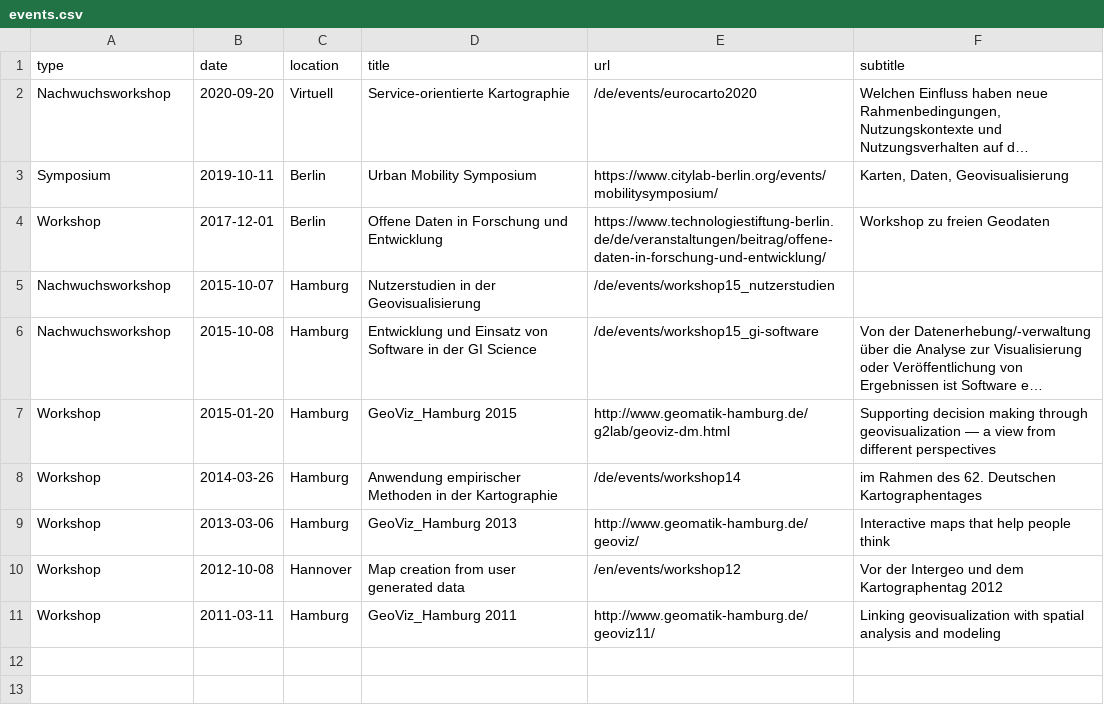
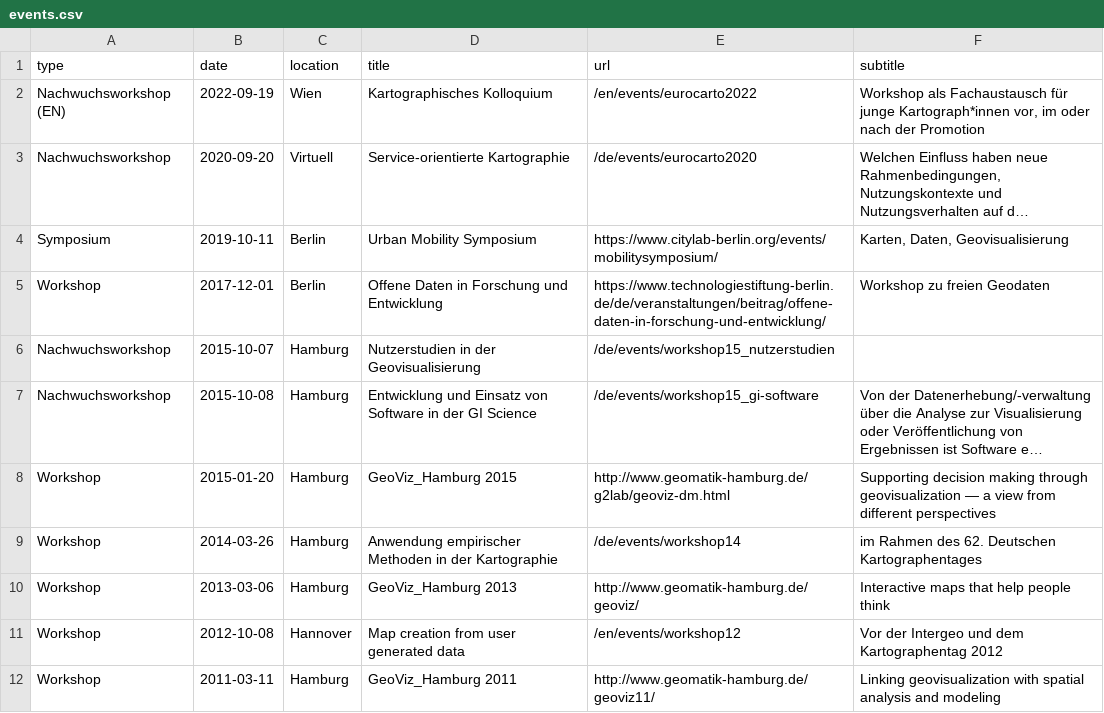
Before and after one commit to sebastian-meier/dgfk-kommission-forschung, a CSV file: _data/events.csv, drawn as a sheet; long unchanged cells end in …; the diff names each change by its address in the sheet, - before the commit and + after, or states it on an @@ line.

Commit message:
eurocarto 2022

```diff
--- a/_data/events.csv
+++ b/_data/events.csv
+row 2: Nachwuchsworkshop (EN) | 2022-09-19 | Wien | Kartographisches Kolloquium | /en/events/eurocarto2022 | Workshop als Fachaustausch für junge Kartograph*innen vor, im oder nach der Promotion
```
Also changed, not shown: _data/events_en.csv, 1 other file.
